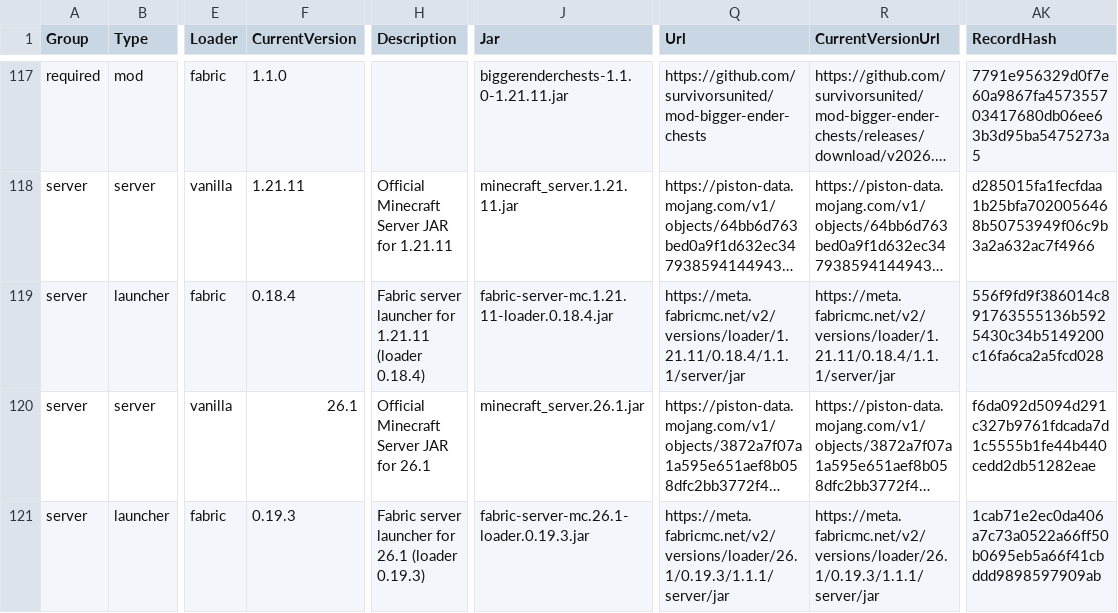
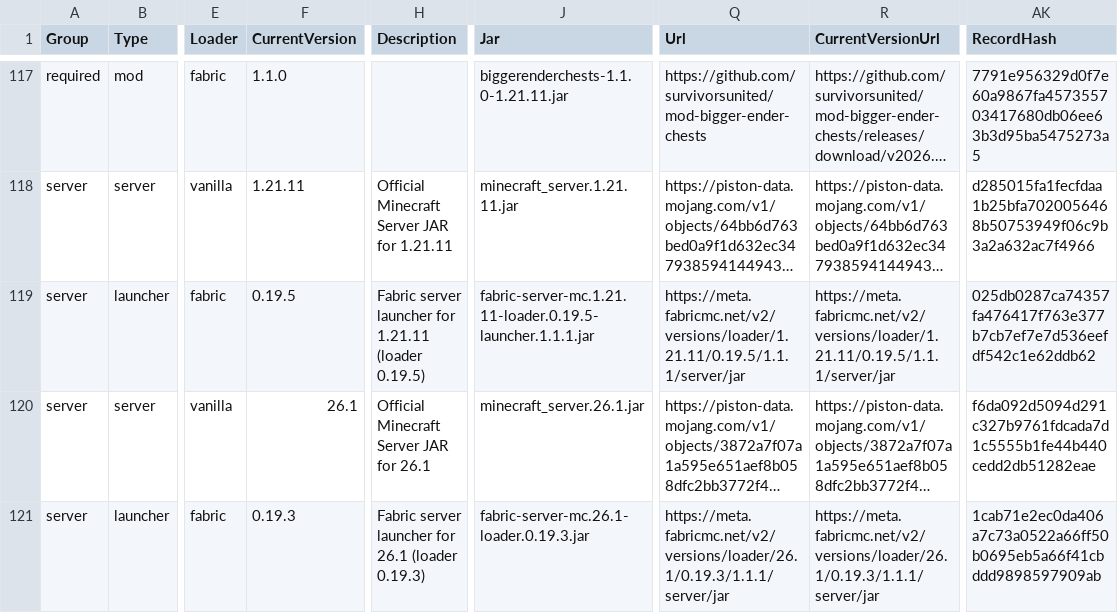
Before and after one commit to survivorsunited/minecraft-mods-manager, a CSV file: modlist.csv, drawn as a sheet; only a part is shown, gaps mark what is left out; long unchanged cells end in …; the diff covers the shown part only; the diff names each change by its address in the sheet, - before the commit and + after, or states it on an @@ line.

```diff
--- a/modlist.csv
+++ b/modlist.csv
-F119 (CurrentVersion): 0.18.4
+F119 (CurrentVersion): 0.19.5
-H119 (Description): …1.21.11 (loader 0.18.4)
+H119 (Description): …1.21.11 (loader 0.19.5)
-J119 (Jar): fabric-server-mc.1.21.11-loader.0.18.4.jar
+J119 (Jar): fabric-server-mc.1.21.11-loader.0.19.5-launcher.1.1.1.jar
-Q119 (Url): https://meta.fabricmc.net/v2/versions/loader/1.21.11/0.18.4/1.1.1/server/jar
+Q119 (Url): https://meta.fabricmc.net/v2/versions/loader/1.21.11/0.19.5/1.1.1/server/jar
-R119 (CurrentVersionUrl): https://meta.fabricmc.net/v2/versions/loader/1.21.11/0.18.4/1.1.1/server/jar
+R119 (CurrentVersionUrl): https://meta.fabricmc.net/v2/versions/loader/1.21.11/0.19.5/1.1.1/server/jar
-AK119 (RecordHash): 556f9fd9f386014c891763555136b5925430c34b5149200c16fa6ca2a5fcd028
+AK119 (RecordHash): 025db0287ca74357fa476417f763e377b7cb7ef7e7d536eefdf542c1e62ddb62
```
Also changed, not shown: 37 edited cells elsewhere in this file, 11 other files.
